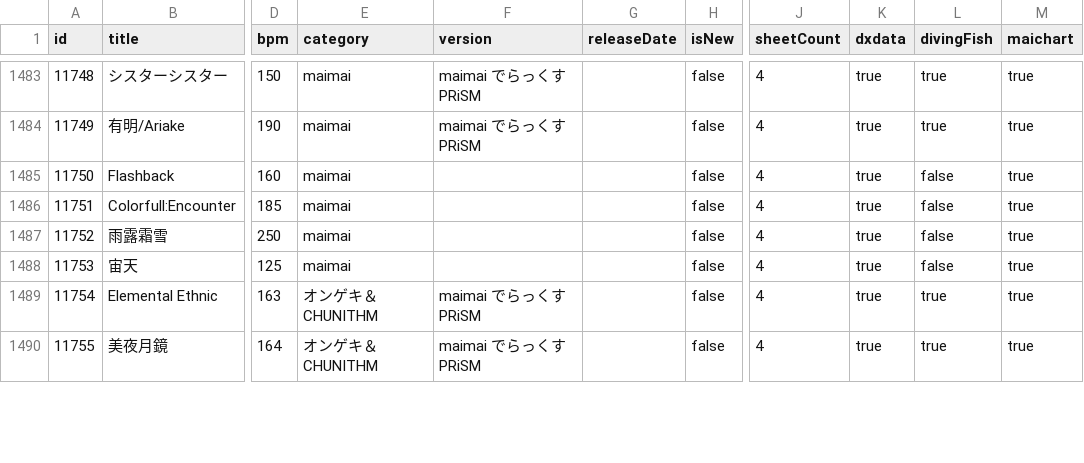
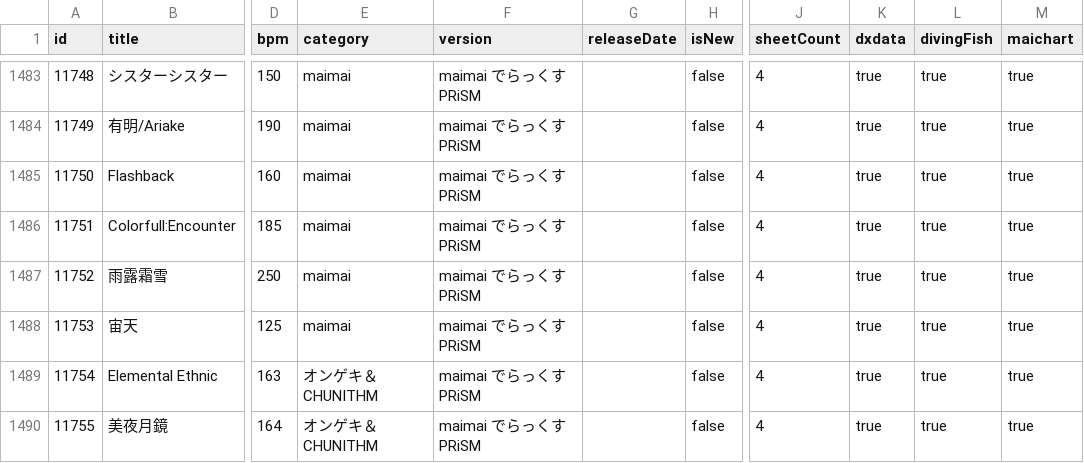
Before and after one commit to Choimoe/dxdataViewer, a CSV file: data/csv/merged/songs.csv, drawn as a sheet; only a part is shown, gaps mark what is left out; the diff covers the shown part only; the diff names each change by its address in the sheet, - before the commit and + after, or states it on an @@ line.

```diff
--- a/data/csv/merged/songs.csv
+++ b/data/csv/merged/songs.csv
-F1485:F1488 (version): (empty)
+F1485:F1488 (version): maimai でらっくす PRiSM
-L1485:L1488 (divingFish): false
+L1485:L1488 (divingFish): true
```
Also changed, not shown: 25 edited cells elsewhere in this file, data/csv/merged/missing-designers.csv, data/csv/merged/source-coverage.csv, 5 other files.
